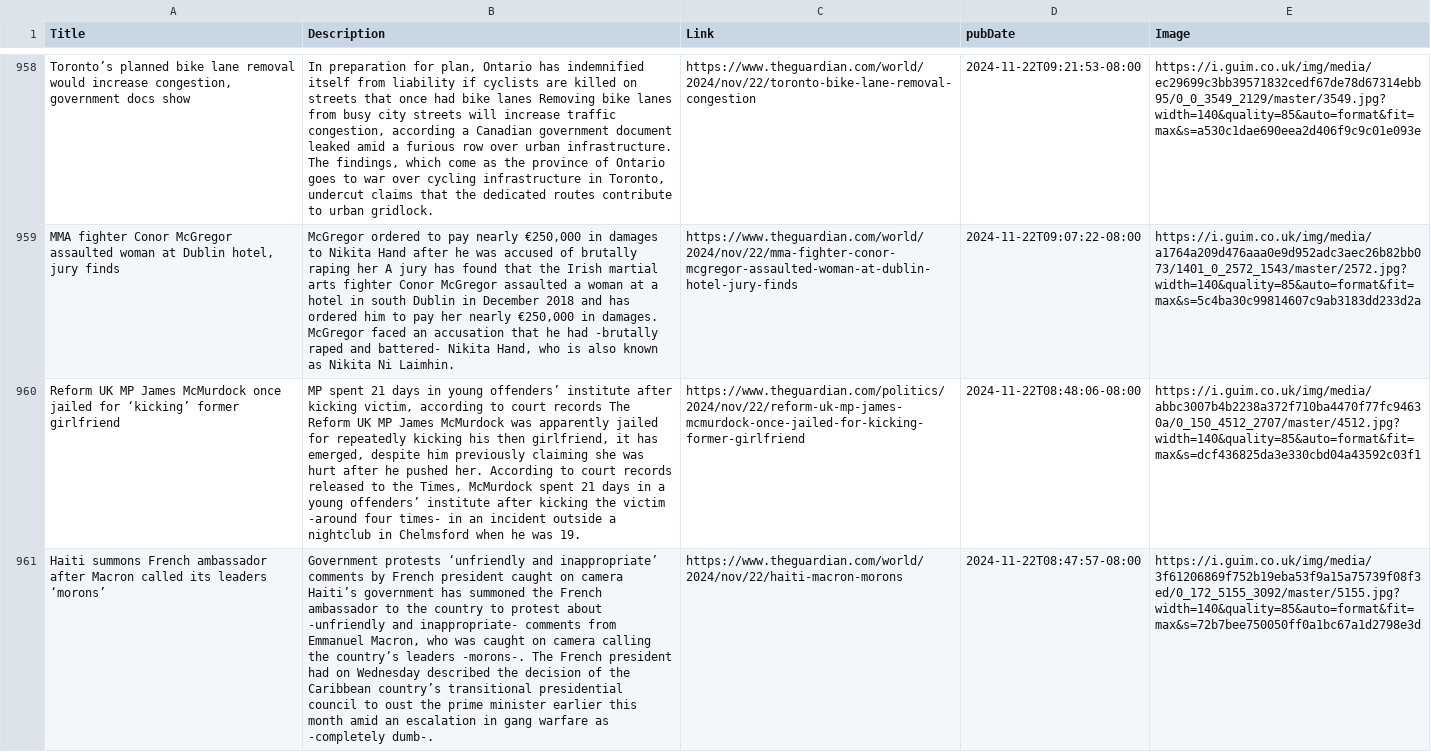
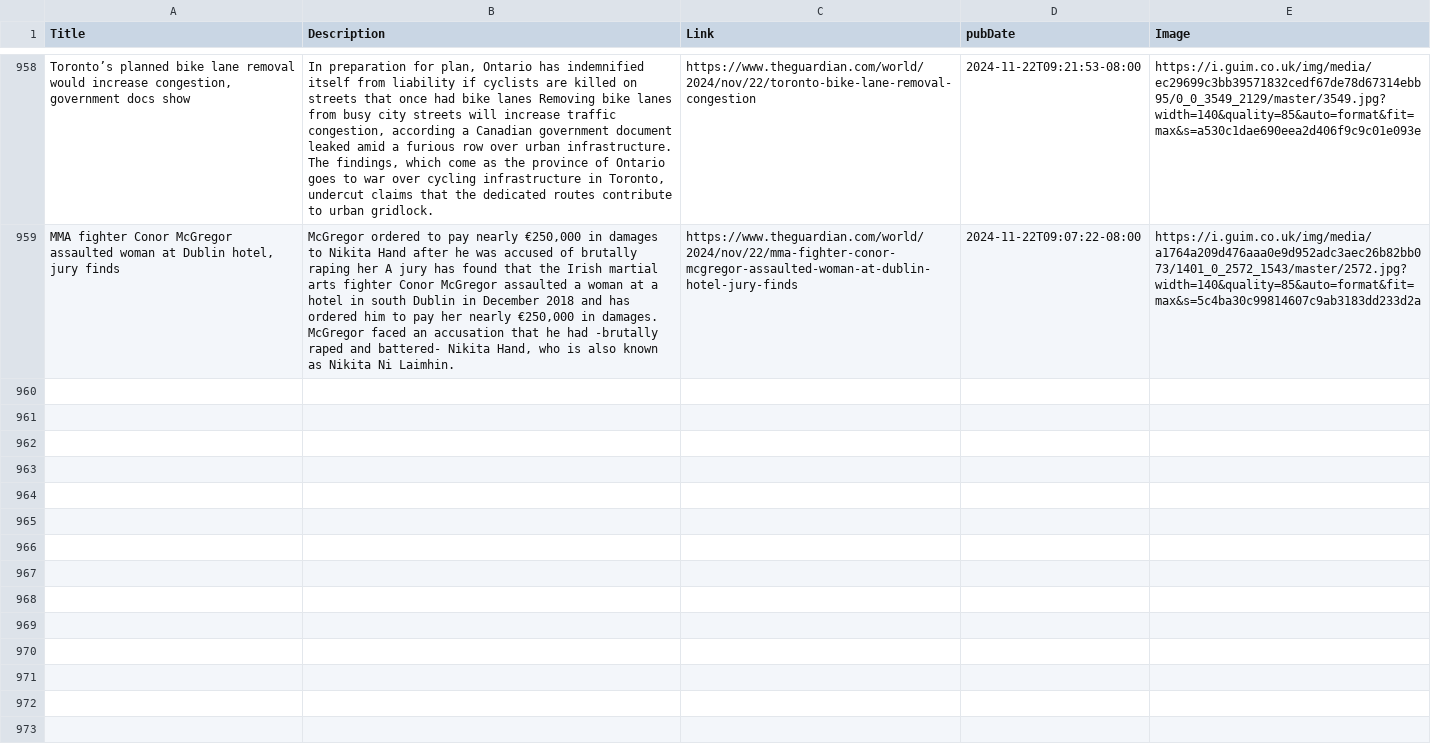
Before and after one commit to NewsCorpGSOC/newscorpgsoc.github.io, a TSV file: GoogleSheets/TheGuardian.tsv, drawn as a sheet; only a part is shown, gaps mark what is left out; the diff covers the shown part only; the diff names each change by its address in the sheet, - before the commit and + after, or states it on an @@ line.

Commit message:
Routine update of TheGuardian TSV file

```diff
--- a/GoogleSheets/TheGuardian.tsv
+++ b/GoogleSheets/TheGuardian.tsv
-row 960: Reform UK MP James McMurdock once jailed for ‘kicking’ former girlfriend | MP spent 21 days in young offenders’ institute after kicking victim, according to court records The Reform UK MP James McMurdock was apparently jailed for repeatedly kicking his then girlfriend, it has emerged, despite him previously claiming she was hurt after he pushed her. According to court records released to the Times, McMurdock spent 21 days in a young offenders’ institute after kicking the victim -around four times- in an incident outside a nightclub in Chelmsford when he was 19. | https://www.theguardian.com/politics/2024/nov/22/reform-uk-mp-james-mcmurdock-once-jailed-for-kicking-former-girlfriend | 2024-11-22T08:48:06-08:00 | https://i.guim.co.uk/img/media/abbc3007b4b2238a372f710ba4470f77fc94630a/0_150_4512_2707/master/4512.jpg?width=140&quality=85&auto=format&fit=max&s=dcf436825da3e330cbd04a43592c03f1
-row 961: Haiti summons French ambassador after Macron called its leaders ‘morons’ | Government protests ‘unfriendly and inappropriate’ comments by French president caught on camera Haiti’s government has summoned the French ambassador to the country to protest about -unfriendly and inappropriate- comments from Emmanuel Macron, who was caught on camera calling the country’s leaders -morons-. The French president had on Wednesday described the decision of the Caribbean country’s transitional presidential council to oust the prime minister earlier this month amid an escalation in gang warfare as -completely dumb-. | https://www.theguardian.com/world/2024/nov/22/haiti-macron-morons | 2024-11-22T08:47:57-08:00 | https://i.guim.co.uk/img/media/3f61206869f752b19eba53f9a15a75739f08f3ed/0_172_5155_3092/master/5155.jpg?width=140&quality=85&auto=format&fit=max&s=72b7bee750050ff0a1bc67a1d2798e3d
```
Also changed, not shown: 1 removed row elsewhere in this file.
